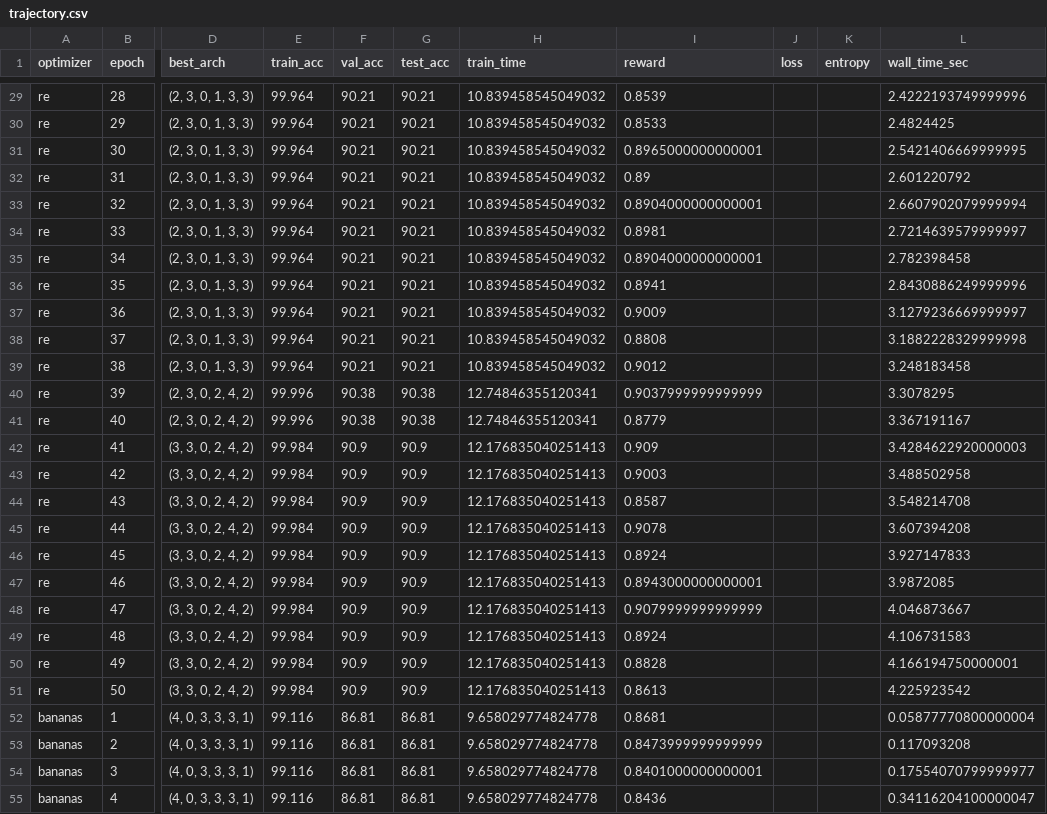
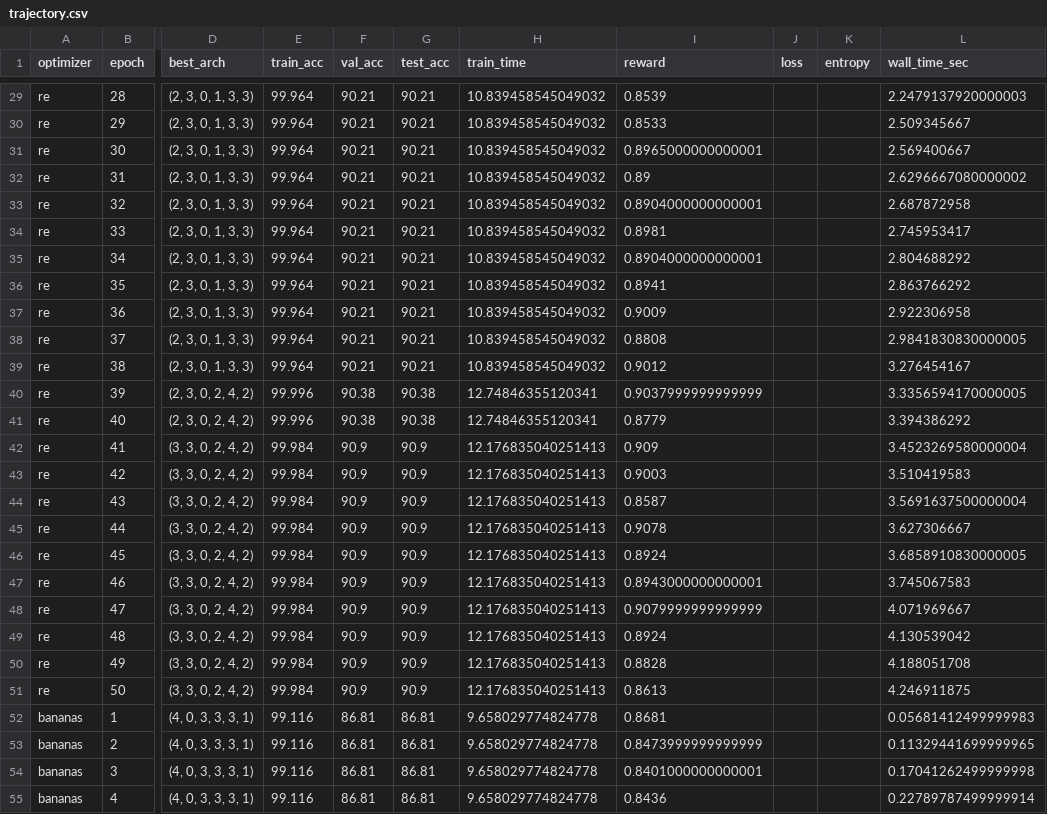
Before and after one commit to miczkejedrzej/Neural-Architecture-Search, a CSV file: runs/naslib_four_way/trajectory.csv, drawn as a sheet; only a part is shown, gaps mark what is left out; the diff covers the shown part only; the diff names each change by its address in the sheet, - before the commit and + after, or states it on an @@ line.

```diff
--- a/runs/naslib_four_way/trajectory.csv
+++ b/runs/naslib_four_way/trajectory.csv
-L29 (wall_time_sec): 2.4222193749999996
+L29 (wall_time_sec): 2.2479137920000003
-L30 (wall_time_sec): 2.4824425
+L30 (wall_time_sec): 2.509345667
-L31 (wall_time_sec): 2.5421406669999995
+L31 (wall_time_sec): 2.569400667
-L32 (wall_time_sec): 2.601220792
+L32 (wall_time_sec): 2.6296667080000002
-L33 (wall_time_sec): 2.6607902079999994
+L33 (wall_time_sec): 2.687872958
-L34 (wall_time_sec): 2.7214639579999997
+L34 (wall_time_sec): 2.745953417
-L35 (wall_time_sec): 2.782398458
+L35 (wall_time_sec): 2.804688292
-L36 (wall_time_sec): 2.8430886249999996
+L36 (wall_time_sec): 2.863766292
-L37 (wall_time_sec): 3.1279236669999997
+L37 (wall_time_sec): 2.922306958
-L38 (wall_time_sec): 3.1882228329999998
+L38 (wall_time_sec): 2.9841830830000005
-L39 (wall_time_sec): 3.248183458
+L39 (wall_time_sec): 3.276454167
-L40 (wall_time_sec): 3.3078295
+L40 (wall_time_sec): 3.3356594170000005
-L41 (wall_time_sec): 3.367191167
+L41 (wall_time_sec): 3.394386292
-L42 (wall_time_sec): 3.4284622920000003
+L42 (wall_time_sec): 3.4523269580000004
-L43 (wall_time_sec): 3.488502958
+L43 (wall_time_sec): 3.510419583
-L44 (wall_time_sec): 3.548214708
+L44 (wall_time_sec): 3.5691637500000004
-L45 (wall_time_sec): 3.607394208
+L45 (wall_time_sec): 3.627306667
-L46 (wall_time_sec): 3.927147833
+L46 (wall_time_sec): 3.6858910830000005
-L47 (wall_time_sec): 3.9872085
+L47 (wall_time_sec): 3.745067583
-L48 (wall_time_sec): 4.046873667
+L48 (wall_time_sec): 4.071969667
-L49 (wall_time_sec): 4.106731583
+L49 (wall_time_sec): 4.130539042
-L50 (wall_time_sec): 4.166194750000001
+L50 (wall_time_sec): 4.188051708
-L51 (wall_time_sec): 4.225923542
+L51 (wall_time_sec): 4.246911875
-L52 (wall_time_sec): 0.05877770800000004
+L52 (wall_time_sec): 0.05681412499999983
-L53 (wall_time_sec): 0.117093208
+L53 (wall_time_sec): 0.11329441699999965
-L54 (wall_time_sec): 0.17554070799999977
+L54 (wall_time_sec): 0.17041262499999998
-L55 (wall_time_sec): 0.34116204100000047
+L55 (wall_time_sec): 0.22789787499999914
```
Also changed, not shown: 173 edited cells elsewhere in this file, 18 other files.
